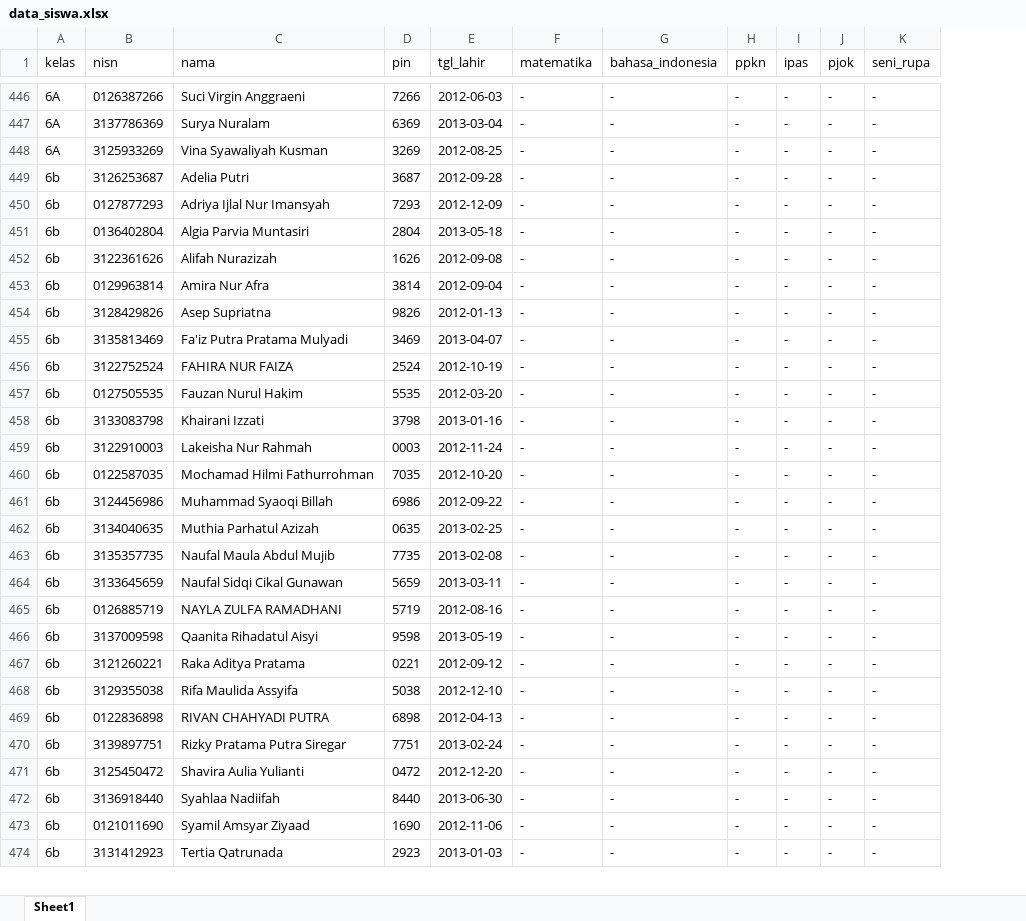
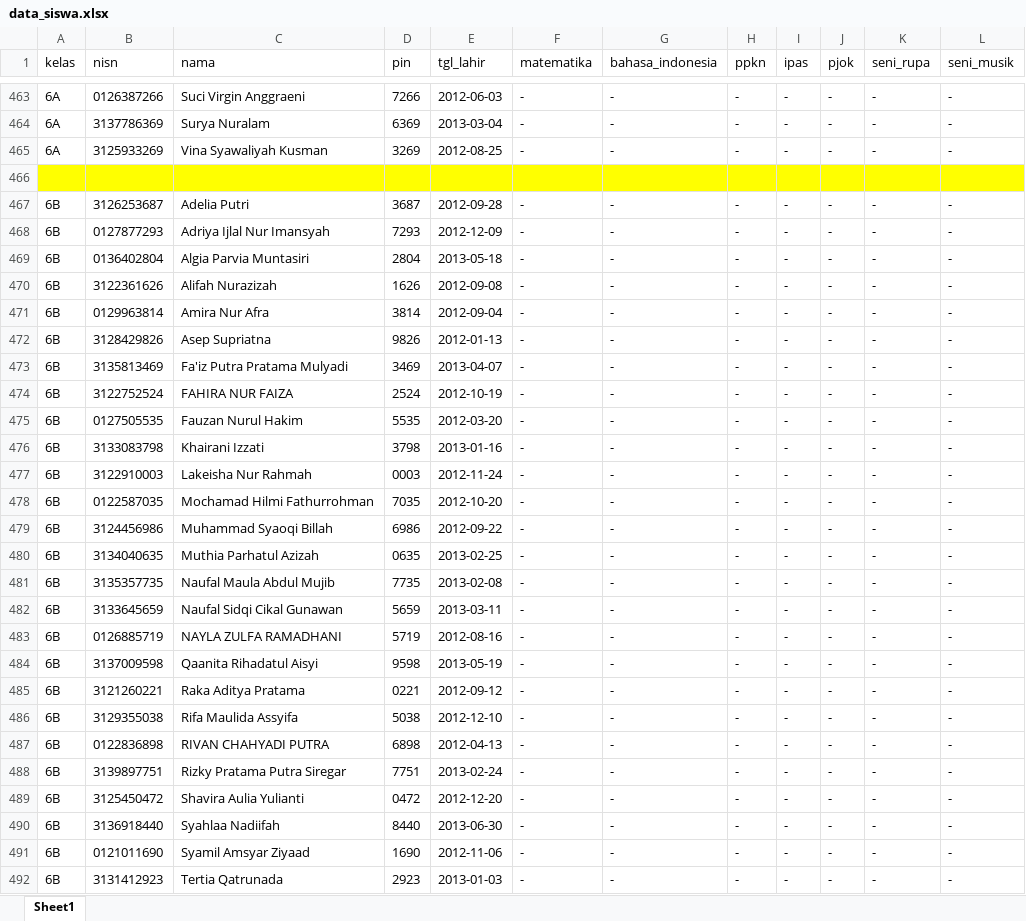
Before and after one commit to Roso770601/web-sekolah, an Excel workbook: nilai/data_siswa.xlsx, sheet Sheet1, drawn as a sheet; only a part is shown, gaps mark what is left out; values as stored, in another font and other column widths than the file's, no borders; addresses are those after the commit; the diff covers the shown part only; the diff names each change by its address in the sheet, - before the commit and + after, or states it on an @@ line.

Commit message:
Update nilai siswa otomatis

```diff
--- a/nilai/data_siswa.xlsx (sheet Sheet1)
+++ b/nilai/data_siswa.xlsx (sheet Sheet1)
+column L (seni_musik), rows 463-465: all -; rows 467-492: all -
+row 466: (empty)
-A467:A492 (kelas): 6b
+A467:A492 (kelas): 6B
```
Also changed, not shown: 18 added rows and 1 edited cell elsewhere in this sheet, formulas that keep their value, 2 other files.
